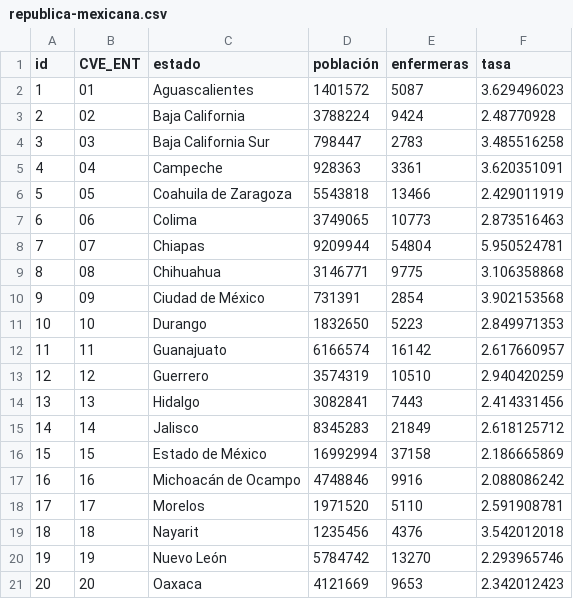
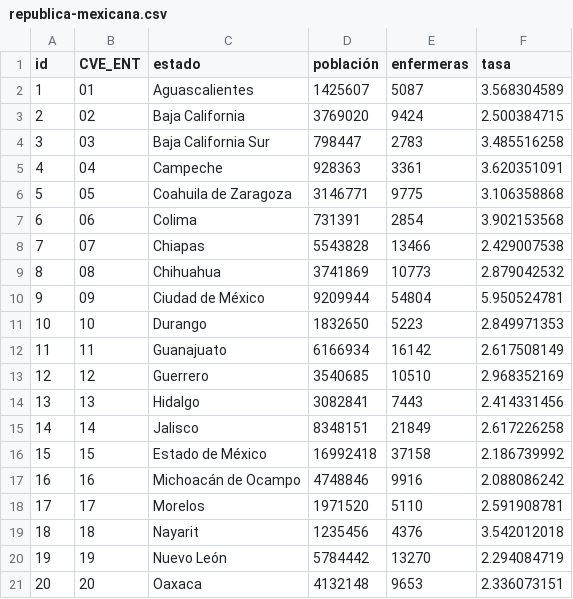
Before and after one commit to enfcarloseligio/D3_js_MX_RHE2025, a CSV file: data/rate/republica-mexicana.csv, drawn as a sheet; only a part is shown; the diff covers the shown part only.

Commit message:
republica mexicana tabla y datos

```diff
--- a/data/rate/republica-mexicana.csv
+++ b/data/rate/republica-mexicana.csv
@@ -1,17 +1,17 @@
 id,CVE_ENT,estado,población,enfermeras,tasa
-1,01,Aguascalientes,1401572,5087,3.629496023
-2,02,Baja California,3788224,9424,2.48770928
+1,01,Aguascalientes,1425607,5087,3.568304589
+2,02,Baja California,3769020,9424,2.500384715
 3,03,Baja California Sur,798447,2783,3.485516258
 4,04,Campeche,928363,3361,3.620351091
-5,05,Coahuila de Zaragoza,5543818,13466,2.429011919
-6,06,Colima,3749065,10773,2.873516463
-7,07,Chiapas,9209944,54804,5.950524781
-8,08,Chihuahua,3146771,9775,3.106358868
-9,09,Ciudad de México,731391,2854,3.902153568
+5,05,Coahuila de Zaragoza,3146771,9775,3.106358868
+6,06,Colima,731391,2854,3.902153568
+7,07,Chiapas,5543828,13466,2.429007538
+8,08,Chihuahua,3741869,10773,2.879042532
+9,09,Ciudad de México,9209944,54804,5.950524781
 10,10,Durango,1832650,5223,2.849971353
-11,11,Guanajuato,6166574,16142,2.617660957
-12,12,Guerrero,3574319,10510,2.940420259
+11,11,Guanajuato,6166934,16142,2.617508149
+12,12,Guerrero,3540685,10510,2.968352169
 13,13,Hidalgo,3082841,7443,2.414331456
-14,14,Jalisco,8345283,21849,2.618125712
-15,15,Estado de México,16992994,37158,2.186665869
+14,14,Jalisco,8348151,21849,2.617226258
+15,15,Estado de México,16992418,37158,2.186739992
 16,16,Michoacán de Ocampo,4748846,9916,2.088086242
@@ -19,3 +19,3 @@ id,CVE_ENT,estado,población,enfermeras,tasa
 18,18,Nayarit,1235456,4376,3.542012018
-19,19,Nuevo León,5784742,13270,2.293965746
-20,20,Oaxaca,4121669,9653,2.342012423
+19,19,Nuevo León,5784442,13270,2.294084719
+20,20,Oaxaca,4132148,9653,2.336073151
```
Also changed, not shown: 1 added row and 17 edited cells elsewhere in this file, 1 other file.
